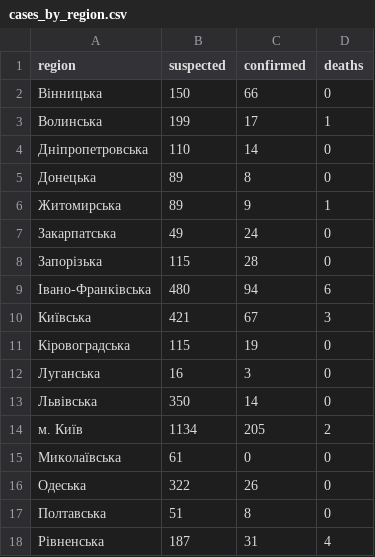
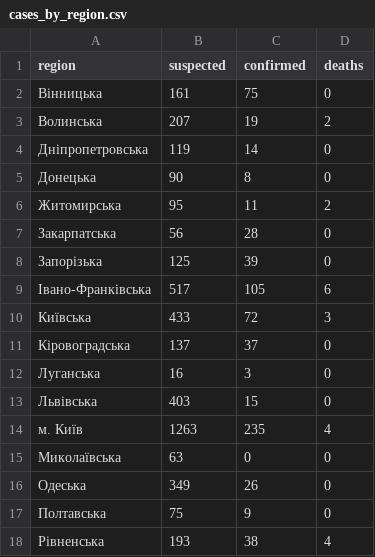
Before and after one commit to texty/covid-19, a CSV file: data/ukraine/cases_by_region.csv, drawn as a sheet; only a part is shown; the diff covers the shown part only.

```diff
--- a/data/ukraine/cases_by_region.csv
+++ b/data/ukraine/cases_by_region.csv
@@ -1,18 +1,18 @@
 "region","suspected","confirmed","deaths"
-"Вінницька",150,66,0
-"Волинська",199,17,1
-"Дніпропетровська",110,14,0
-"Донецька",89,8,0
-"Житомирська",89,9,1
-"Закарпатська",49,24,0
-"Запорізька",115,28,0
-"Івано-Франківська",480,94,6
-"Київська",421,67,3
-"Кіровоградська",115,19,0
+"Вінницька",161,75,0
+"Волинська",207,19,2
+"Дніпропетровська",119,14,0
+"Донецька",90,8,0
+"Житомирська",95,11,2
+"Закарпатська",56,28,0
+"Запорізька",125,39,0
+"Івано-Франківська",517,105,6
+"Київська",433,72,3
+"Кіровоградська",137,37,0
 "Луганська",16,3,0
-"Львівська",350,14,0
-"м. Київ",1134,205,2
-"Миколаївська",61,0,0
-"Одеська",322,26,0
-"Полтавська",51,8,0
-"Рівненська",187,31,4
+"Львівська",403,15,0
+"м. Київ",1263,235,4
+"Миколаївська",63,0,0
+"Одеська",349,26,0
+"Полтавська",75,9,0
+"Рівненська",193,38,4
```
Also changed, not shown: 13 edited cells elsewhere in this file, data/ukraine/cases_by_date.csv, data/ukraine/death_cases.csv, 3 other files.
